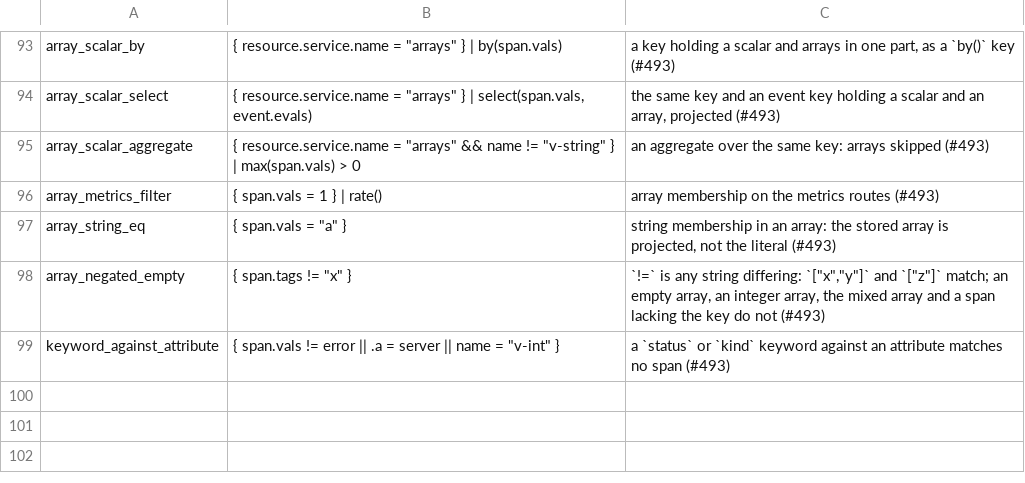
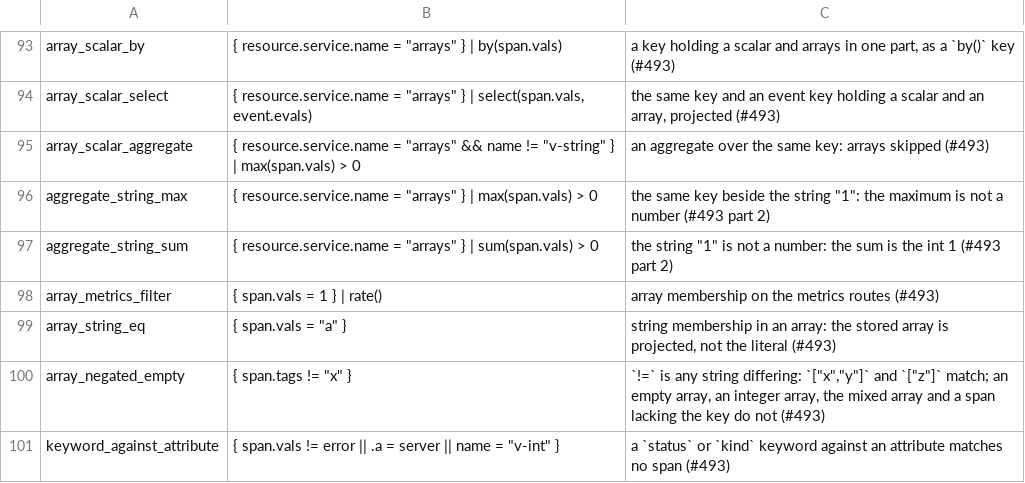
Before and after one commit to digitalis-io/pulsusdb, a TSV file: docs/TraceQL/measure/catalogue-extra.tsv, drawn as a sheet; only a part is shown, gaps mark what is left out.

Commit message:
TraceQL: a search aggregate reads each value in its stored type (#493, part 2) (#736)

```diff
--- a/docs/TraceQL/measure/catalogue-extra.tsv
+++ b/docs/TraceQL/measure/catalogue-extra.tsv
@@ -95,2 +95,4 @@ array_scalar_select	{ resource.service.name = "arrays" } | select(span.vals, eve
 array_scalar_aggregate	{ resource.service.name = "arrays" && name != "v-string" } | max(span.vals) > 0	an aggregate over the same key: arrays skipped (#493)
+aggregate_string_max	{ resource.service.name = "arrays" } | max(span.vals) > 0	the same key beside the string "1": the maximum is not a number (#493 part 2)
+aggregate_string_sum	{ resource.service.name = "arrays" } | sum(span.vals) > 0	the string "1" is not a number: the sum is the int 1 (#493 part 2)
 array_metrics_filter	{ span.vals = 1 } | rate()	array membership on the metrics routes (#493)
```
Also changed, not shown: docs/TraceQL/measure/results/perturbations.tsv, 15 other files.
